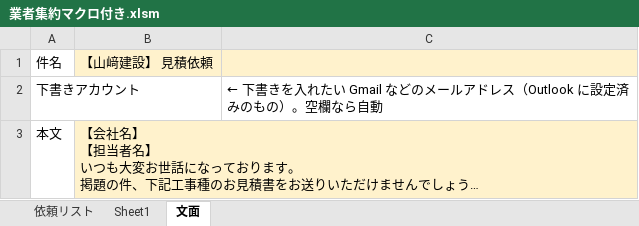
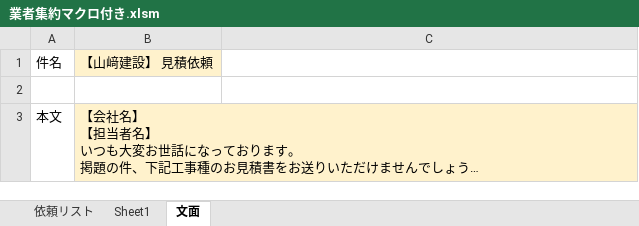
Before and after one commit to tanakayuushin/yamasaki, an Excel workbook: macros/業者集約マクロ付き.xlsm, sheet 文面, drawn as a sheet; long unchanged cells end in …; values as stored, in another font and other column widths than the file's, no borders; charts and pictures not drawn; the diff names each change by its address in the sheet, - before the commit and + after, or states it on an @@ line.

```diff
--- a/macros/業者集約マクロ付き.xlsm (sheet 文面)
+++ b/macros/業者集約マクロ付き.xlsm (sheet 文面)
-C1 fill: #FFF2CC
+C1 fill: none
-row 2: 下書きアカウント |  | ← 下書きを入れたい Gmail などのメールアドレス（Outlook に設定済みのもの）。空欄なら自動
+row 2: (empty)
-B3:C3 merged
-C3 fill: #FFF2CC
+C3 fill: none
```
Also changed, not shown: charts or pictures, macros/業者集約マクロ付き_サンプル5件.xlsm, macros/業者集約マクロ付き_サンプルデータ入り.xlsm, 5 other files.
